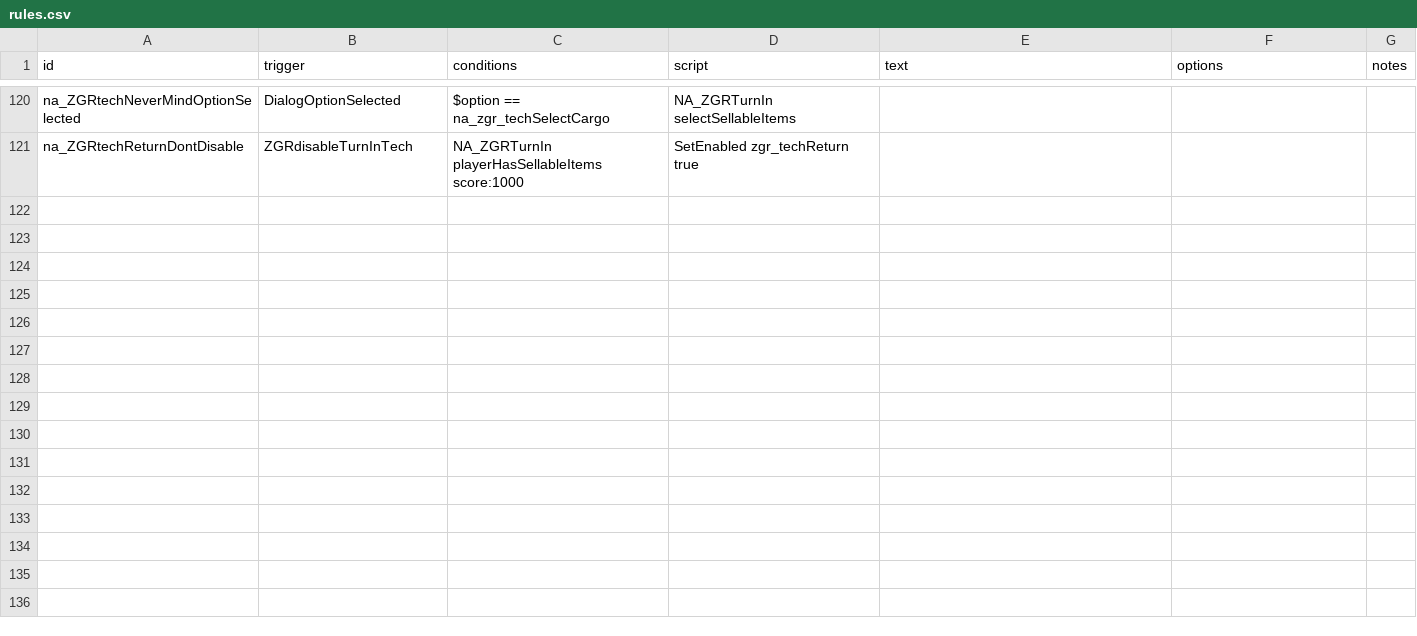
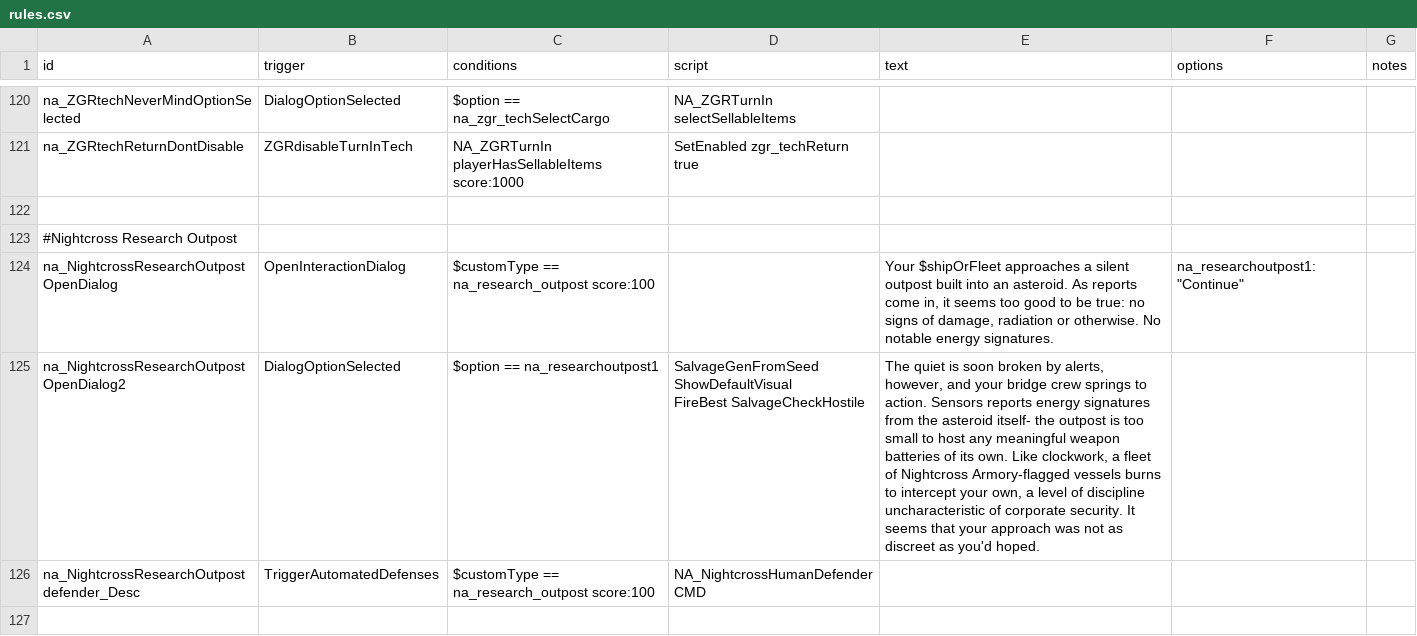
Before and after one commit to YukiMonsai/nightcross-armory, a CSV file: data/campaign/rules.csv, drawn as a sheet; only a part is shown, gaps mark what is left out; ↵ is a line break in a cell; the diff covers the shown part only; the diff names each change by its address in the sheet, - before the commit and + after, or states it on an @@ line.

Commit message:
Defender Interactions

```diff
--- a/data/campaign/rules.csv
+++ b/data/campaign/rules.csv
+row 122: (empty)
+row 123: #Nightcross Research Outpost
+row 124: na_NightcrossResearchOutpostOpenDialog | OpenInteractionDialog | $customType == na_research_outpost score:100 |  | Your $shipOrFleet approaches a silent outpost built into an asteroid. As reports come in, it seems too good to be true: no signs of damage, radiation or otherwise. No notable energy signatures. | na_researchoutpost1:"Continue"
+row 125: na_NightcrossResearchOutpostOpenDialog2 | DialogOptionSelected | $option == na_researchoutpost1 | SalvageGenFromSeed ↵ ShowDefaultVisual ↵ FireBest SalvageCheckHostile | The quiet is soon broken by alerts, however, and your bridge crew springs to action. Sensors reports energy signatures from the asteroid itself- the outpost is too small to host any meaningful weapon batteries of its own. Like clockwork, a fleet of Nightcross Armory-flagged vessels burns to intercept your own, a level of discipline uncharacteristic of corporate security. It seems that your approach was not as discreet as you'd hoped.
+row 126: na_NightcrossResearchOutpostdefender_Desc | TriggerAutomatedDefenses | $customType == na_research_outpost score:100 | NA_NightcrossHumanDefenderCMD
+row 127: (empty)
```
Also changed, not shown: 5 added rows elsewhere in this file, data/campaign/procgen/drop_groups.csv, data/campaign/procgen/salvage_entity_gen_data.csv, 43 other files.
